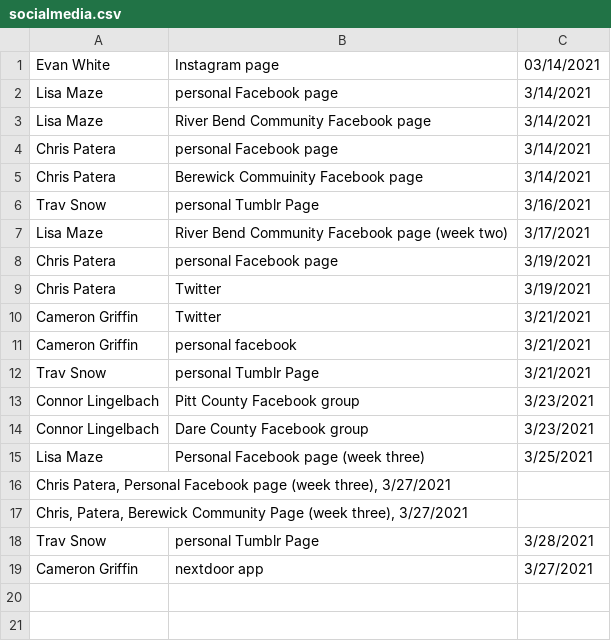
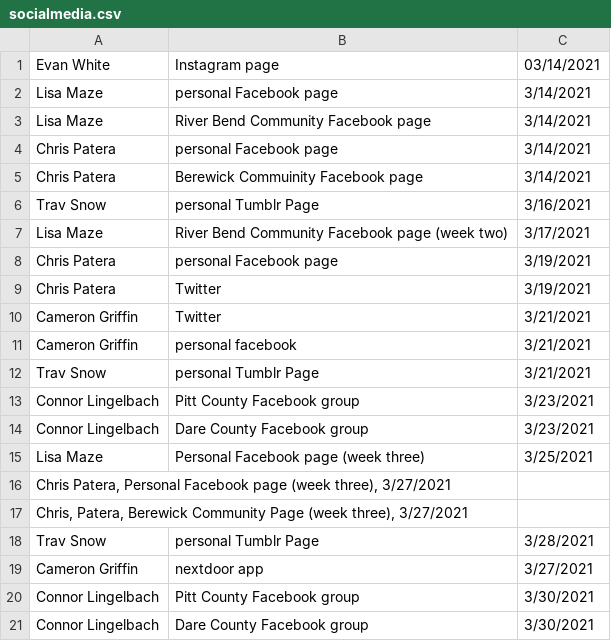
Before and after one commit to electricgull/findmyvaxnc, a CSV file: findmyvaxnc/docs/socialmedia.csv, drawn as a sheet; the diff names each change by its address in the sheet, - before the commit and + after, or states it on an @@ line.

Commit message:
Update socialmedia.csv

```diff
--- a/findmyvaxnc/docs/socialmedia.csv
+++ b/findmyvaxnc/docs/socialmedia.csv
+row 20: Connor Lingelbach | Pitt County Facebook group | 3/30/2021
+row 21: Connor Lingelbach | Dare County Facebook group | 3/30/2021
```
